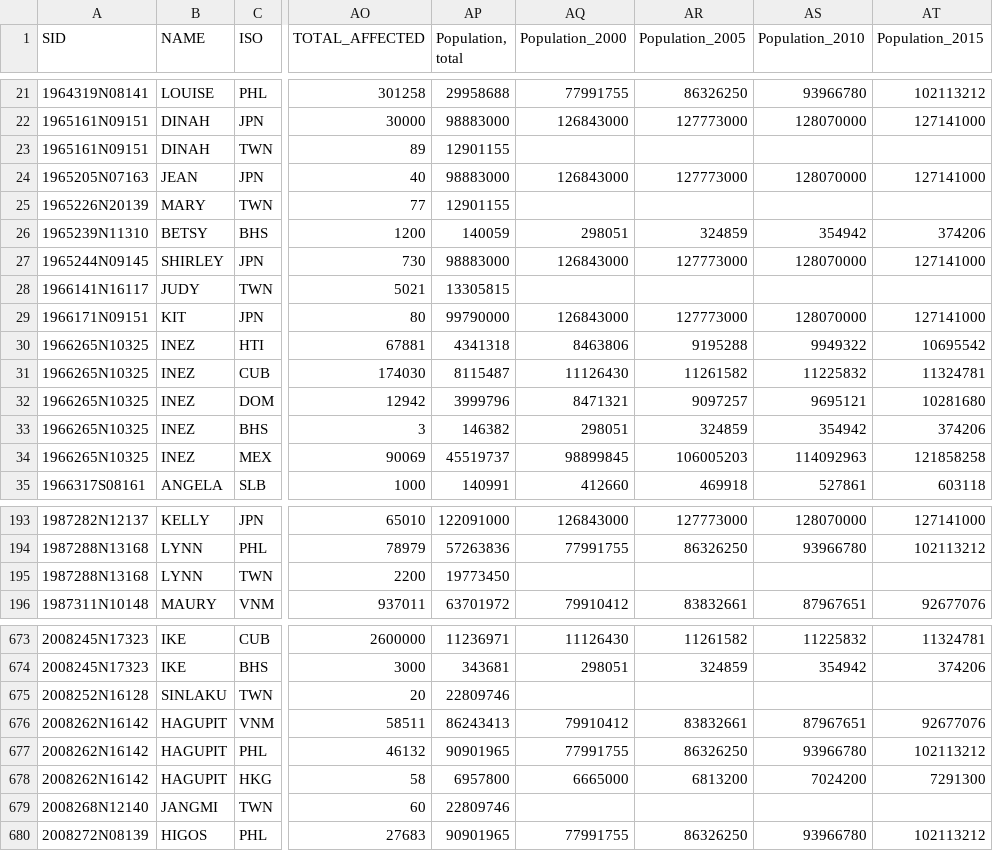
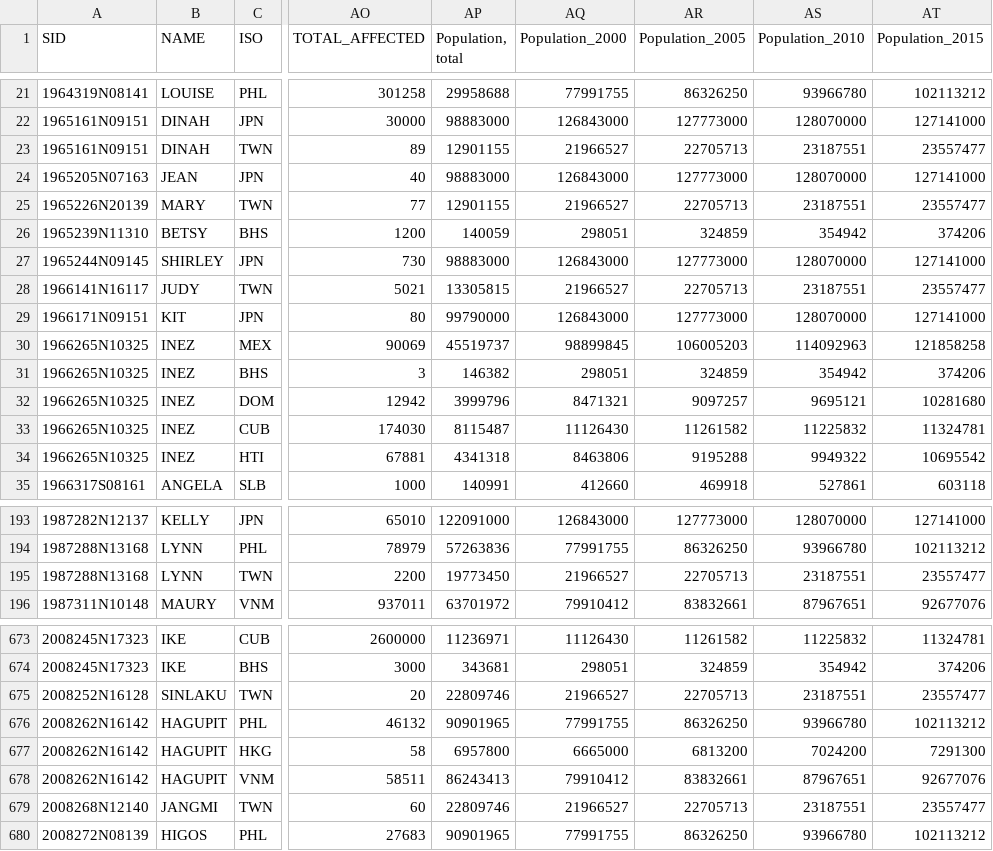
Before and after one commit to OmdenaAI/wfpdisrel, a CSV file: #task4-eda/datasets/OUTPUT_WBI_cyclones_merged.csv, drawn as a sheet; only a part is shown, gaps mark what is left out; the diff covers the shown part only; the diff names each change by its address in the sheet, - before the commit and + after, or states it on an @@ line.

Commit message:
Add files via upload

```diff
--- a/#task4-eda/datasets/OUTPUT_WBI_cyclones_merged.csv
+++ b/#task4-eda/datasets/OUTPUT_WBI_cyclones_merged.csv
-AQ23 (Population_2000): (empty)
+AQ23 (Population_2000): 21966527
-AR23 (Population_2005): (empty)
+AR23 (Population_2005): 22705713
-AS23 (Population_2010): (empty)
+AS23 (Population_2010): 23187551
-AT23 (Population_2015): (empty)
+AT23 (Population_2015): 23557477
-AQ25 (Population_2000): (empty)
+AQ25 (Population_2000): 21966527
-AR25 (Population_2005): (empty)
+AR25 (Population_2005): 22705713
-AS25 (Population_2010): (empty)
+AS25 (Population_2010): 23187551
-AT25 (Population_2015): (empty)
+AT25 (Population_2015): 23557477
-AQ28 (Population_2000): (empty)
+AQ28 (Population_2000): 21966527
-AR28 (Population_2005): (empty)
+AR28 (Population_2005): 22705713
-AS28 (Population_2010): (empty)
+AS28 (Population_2010): 23187551
-AT28 (Population_2015): (empty)
+AT28 (Population_2015): 23557477
@@ row 34 moved to row 30: 1966265N10325 @@
@@ row 33 moved to row 31: 1966265N10325 @@
@@ row 31 moved to row 33: 1966265N10325 @@
-AQ195 (Population_2000): (empty)
+AQ195 (Population_2000): 21966527
-AR195 (Population_2005): (empty)
+AR195 (Population_2005): 22705713
-AS195 (Population_2010): (empty)
+AS195 (Population_2010): 23187551
-AT195 (Population_2015): (empty)
+AT195 (Population_2015): 23557477
-AQ675 (Population_2000): (empty)
+AQ675 (Population_2000): 21966527
-AR675 (Population_2005): (empty)
+AR675 (Population_2005): 22705713
-AS675 (Population_2010): (empty)
+AS675 (Population_2010): 23187551
-AT675 (Population_2015): (empty)
+AT675 (Population_2015): 23557477
@@ row 676 moved to row 678: 2008262N16142 @@
-AQ679 (Population_2000): (empty)
+AQ679 (Population_2000): 21966527
-AR679 (Population_2005): (empty)
+AR679 (Population_2005): 22705713
-AS679 (Population_2010): (empty)
+AS679 (Population_2010): 23187551
-AT679 (Population_2015): (empty)
+AT679 (Population_2015): 23557477
```
Also changed, not shown: 30 moved rows and 124 edited cells elsewhere in this file.
